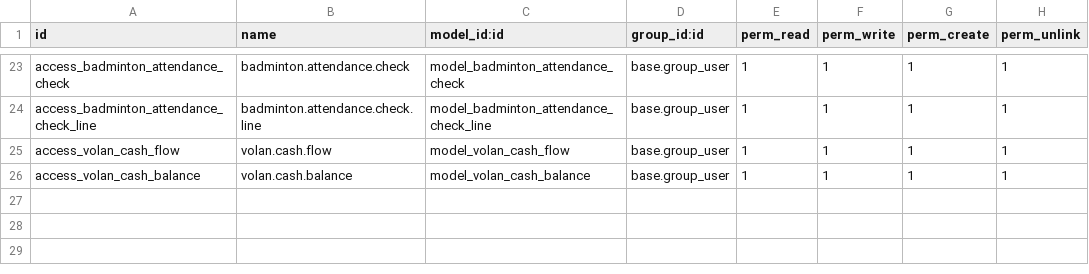
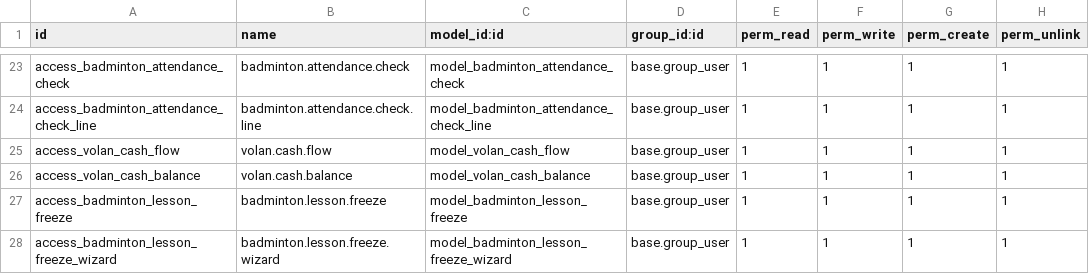
Before and after one commit to 7aim/BadmintonOdoo, a CSV file: security/ir.model.access.csv, drawn as a sheet; only a part is shown, gaps mark what is left out.

```diff
--- a/security/ir.model.access.csv
+++ b/security/ir.model.access.csv
@@ -26 +26,3 @@ access_volan_cash_flow,volan.cash.flow,model_volan_cash_flow,base.group_user,1,1
 access_volan_cash_balance,volan.cash.balance,model_volan_cash_balance,base.group_user,1,1,1,1
+access_badminton_lesson_freeze,badminton.lesson.freeze,model_badminton_lesson_freeze,base.group_user,1,1,1,1
+access_badminton_lesson_freeze_wizard,badminton.lesson.freeze.wizard,model_badminton_lesson_freeze_wizard,base.group_user,1,1,1,1
```
Also changed, not shown: 14 other files.
